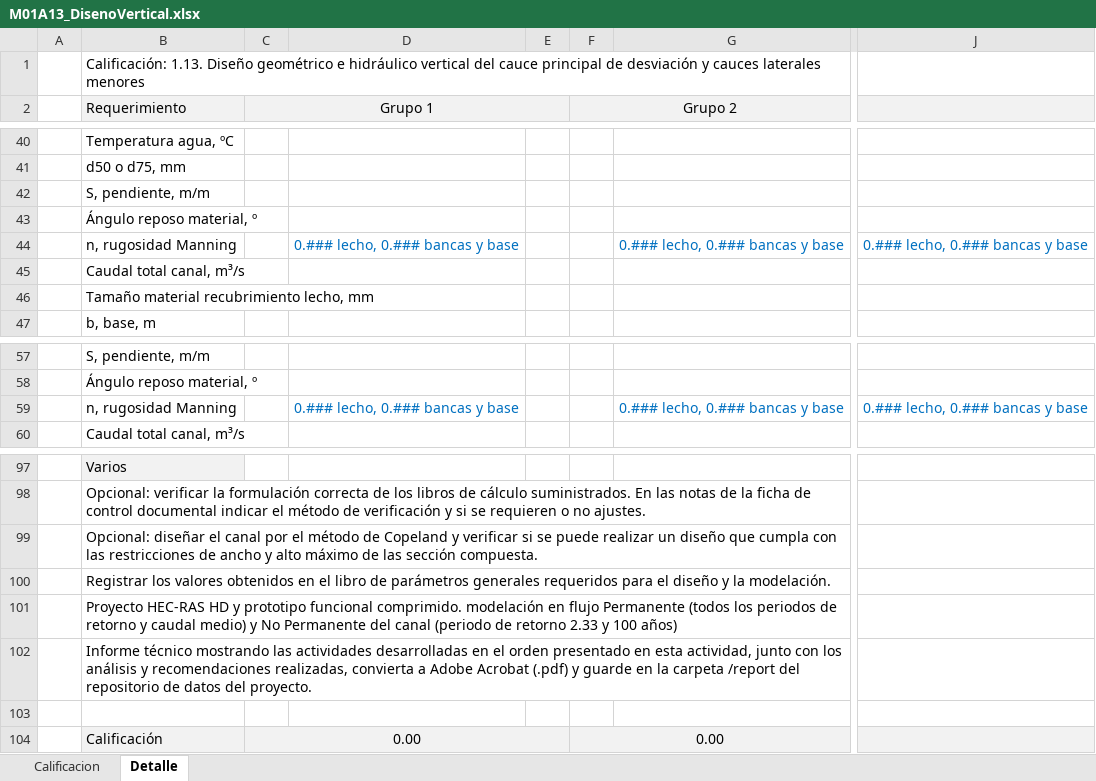
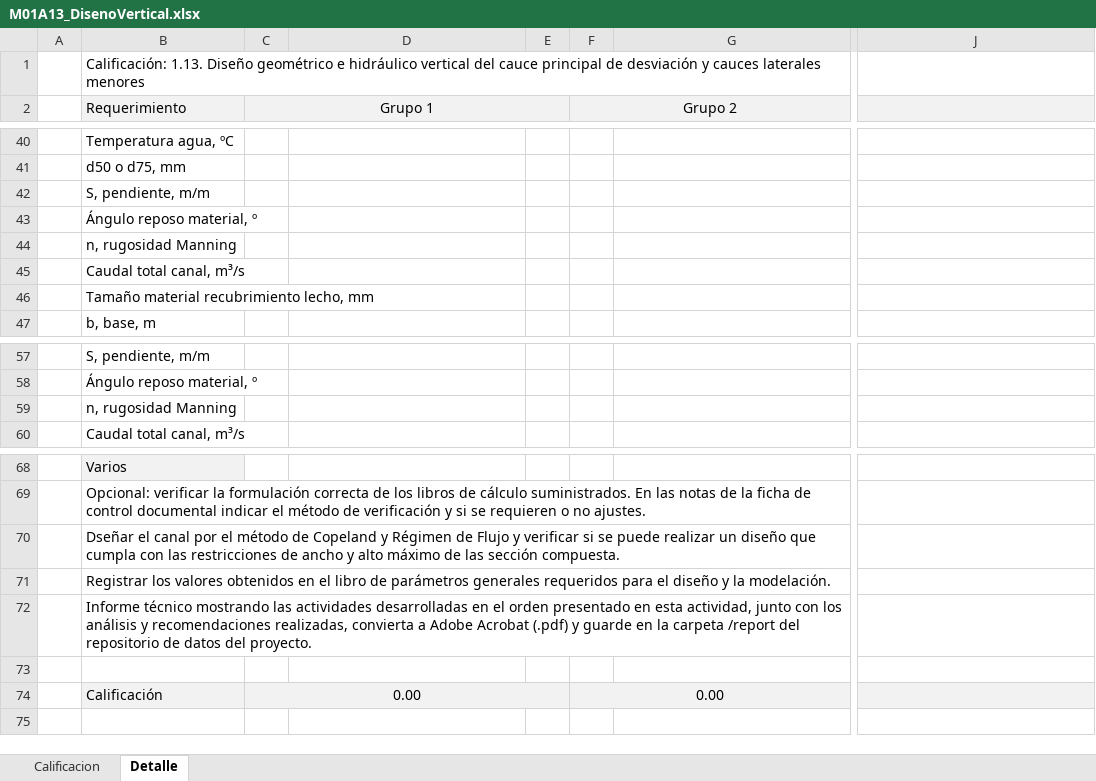
Before and after one commit to rcfdtools/R.HCMC, an Excel workbook: activity/M01A13/M01A13_DisenoVertical.xlsx, sheet Detalle, drawn as a sheet; only a part is shown, gaps mark what is left out; values as stored, in another font and other column widths than the file's, no borders; removed rows and columns are numbered as before the commit, all else as after; rows hold the shown columns only; the diff covers the shown part only; the diff names each change by its address in the sheet, - before the commit and + after, or states it on an @@ line.

```diff
--- a/activity/M01A13/M01A13_DisenoVertical.xlsx (sheet Detalle)
+++ b/activity/M01A13/M01A13_DisenoVertical.xlsx (sheet Detalle)
-D44: 0.### lecho, 0.### bancas y base
+D44: (empty)
-G44: 0.### lecho, 0.### bancas y base
+G44: (empty)
-J44: 0.### lecho, 0.### bancas y base
+J44: (empty)
-D59: 0.### lecho, 0.### bancas y base
+D59: (empty)
-G59: 0.### lecho, 0.### bancas y base
+G59: (empty)
-J59: 0.### lecho, 0.### bancas y base
+J59: (empty)
-B70 (Requerimiento): Opcional: diseñar el canal por el método de Copeland y verificar…
+B70 (Requerimiento): Dseñar el canal por el método de Copeland y Régimen de Flujo y verificar…
-row 101:  | Proyecto HEC-RAS HD y prototipo funcional comprimido. modelación en flujo Permanente (todos los periodos de retorno y caudal medio) y No Permanente del canal (periodo de retorno 2.33 y 100 años)
```
Also changed, not shown: 29 removed rows elsewhere in this sheet, formulas that keep their value, activity/M01A10/M01A10_Sinuosidad.xlsx, activity/M01A11/M01A11_BordeLibre.xlsx.
